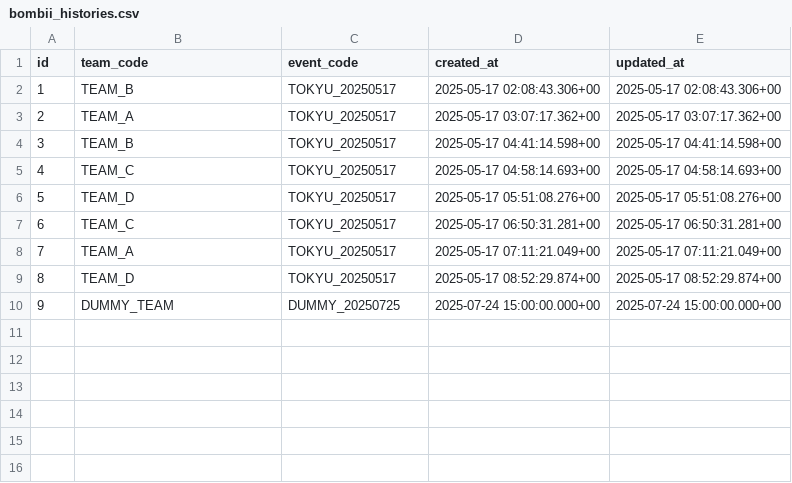
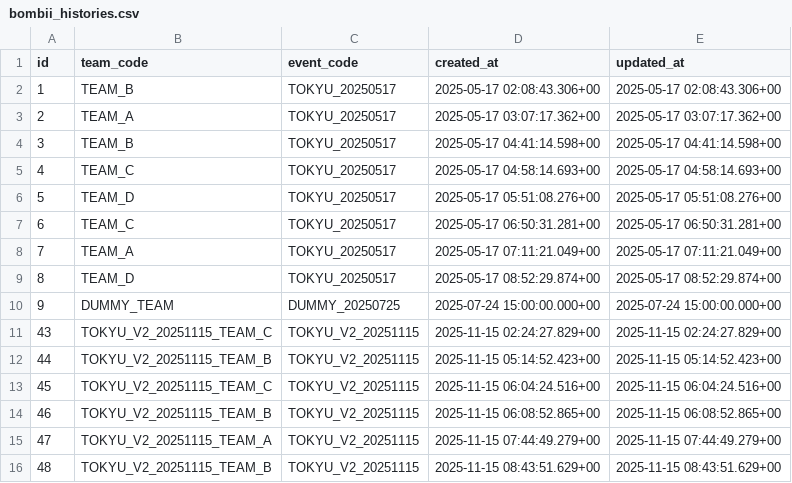
Before and after one commit to wist6ri4-org/realmomotetsu-v2, a CSV file: prisma/csv/bombii_histories.csv, drawn as a sheet; the diff names each change by its address in the sheet, - before the commit and + after, or states it on an @@ line.

```diff
--- a/prisma/csv/bombii_histories.csv
+++ b/prisma/csv/bombii_histories.csv
+row 11: 43 | TOKYU_V2_20251115_TEAM_C | TOKYU_V2_20251115 | 2025-11-15 02:24:27.829+00 | 2025-11-15 02:24:27.829+00
+row 12: 44 | TOKYU_V2_20251115_TEAM_B | TOKYU_V2_20251115 | 2025-11-15 05:14:52.423+00 | 2025-11-15 05:14:52.423+00
+row 13: 45 | TOKYU_V2_20251115_TEAM_C | TOKYU_V2_20251115 | 2025-11-15 06:04:24.516+00 | 2025-11-15 06:04:24.516+00
+row 14: 46 | TOKYU_V2_20251115_TEAM_B | TOKYU_V2_20251115 | 2025-11-15 06:08:52.865+00 | 2025-11-15 06:08:52.865+00
+row 15: 47 | TOKYU_V2_20251115_TEAM_A | TOKYU_V2_20251115 | 2025-11-15 07:44:49.279+00 | 2025-11-15 07:44:49.279+00
+row 16: 48 | TOKYU_V2_20251115_TEAM_B | TOKYU_V2_20251115 | 2025-11-15 08:43:51.629+00 | 2025-11-15 08:43:51.629+00
```
Also changed, not shown: prisma/csv/documents.csv, prisma/csv/events.csv, 9 other files.
